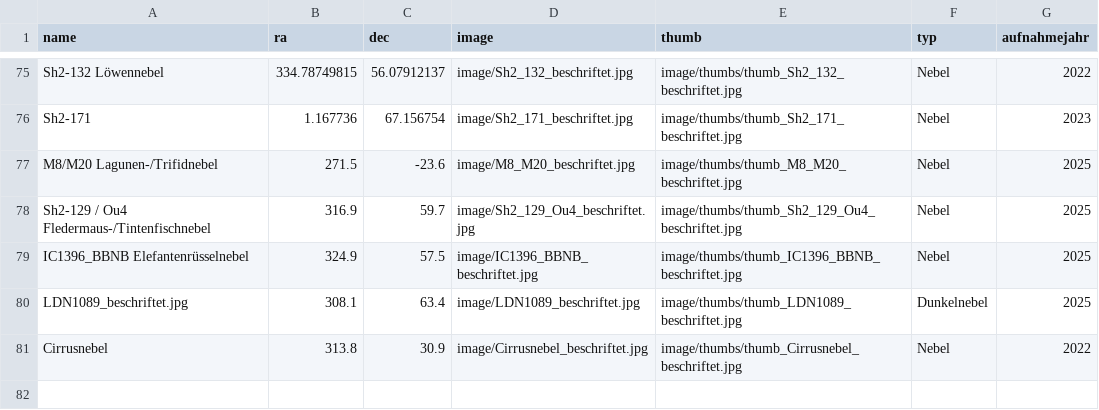
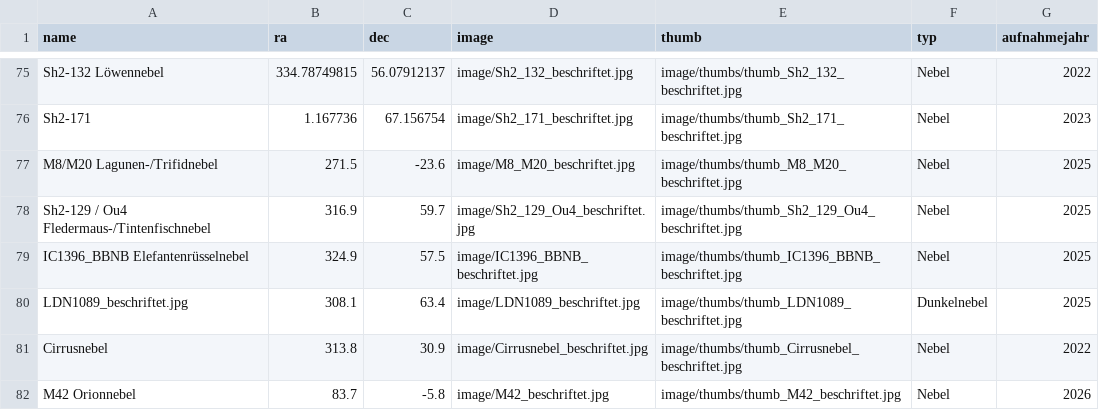
Before and after one commit to hblapa/astrofotos, a CSV file: marker.csv, drawn as a sheet; only a part is shown, gaps mark what is left out.

```diff
--- a/marker.csv
+++ b/marker.csv
@@ -81 +81,2 @@ LDN1089_beschriftet.jpg,308.1,63.4,image/LDN1089_beschriftet.jpg,image/thumbs/th
 Cirrusnebel,313.8,30.9,image/Cirrusnebel_beschriftet.jpg,image/thumbs/thumb_Cirrusnebel_beschriftet.jpg,Nebel,2022
+M42 Orionnebel,83.7,-5.8,image/M42_beschriftet.jpg,image/thumbs/thumb_M42_beschriftet.jpg,Nebel,2026
```
Also changed, not shown: 2 other files.
